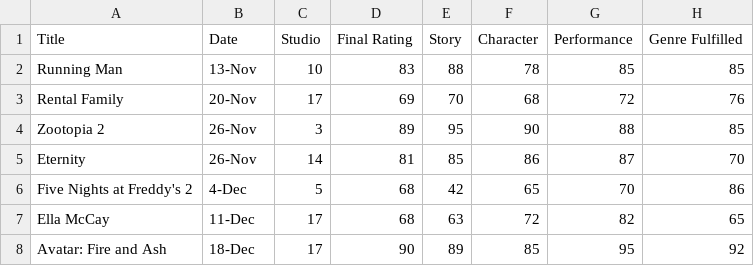
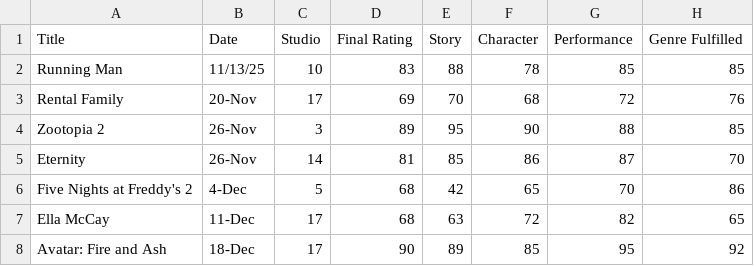
Before and after one commit to Oddrey311/oddrey-movie-ratings, a CSV file: Movie List.xlsx - Detailed Rankings.csv, drawn as a sheet; only a part is shown; the diff names each change by its address in the sheet, - before the commit and + after, or states it on an @@ line.

Commit message:
Update Movie List.xlsx - Detailed Rankings.csv

```diff
--- a/Movie List.xlsx - Detailed Rankings.csv
+++ b/Movie List.xlsx - Detailed Rankings.csv
-B2 (Date): 13-Nov
+B2 (Date): 11/13/25
```
